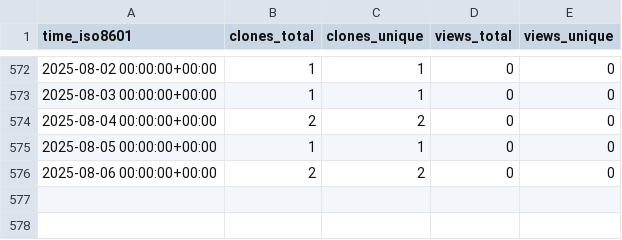
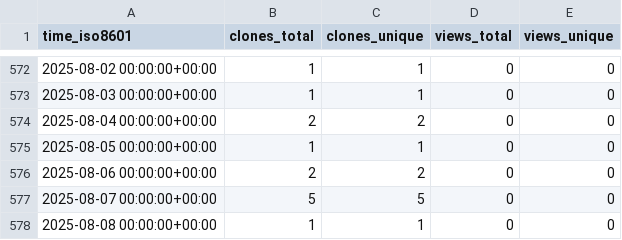
Before and after one commit to ascsn/professionalwebsites, a CSV file: ascsn/professionalwebsites/ghrs-data/views_clones_aggregate.csv, drawn as a sheet; only a part is shown, gaps mark what is left out.

```diff
--- a/ascsn/professionalwebsites/ghrs-data/views_clones_aggregate.csv
+++ b/ascsn/professionalwebsites/ghrs-data/views_clones_aggregate.csv
@@ -576 +576,3 @@ time_iso8601,clones_total,clones_unique,views_total,views_unique
 2025-08-06 00:00:00+00:00,2,2,0,0
+2025-08-07 00:00:00+00:00,5,5,0,0
+2025-08-08 00:00:00+00:00,1,1,0,0
```
Also changed, not shown: 1 other file.
